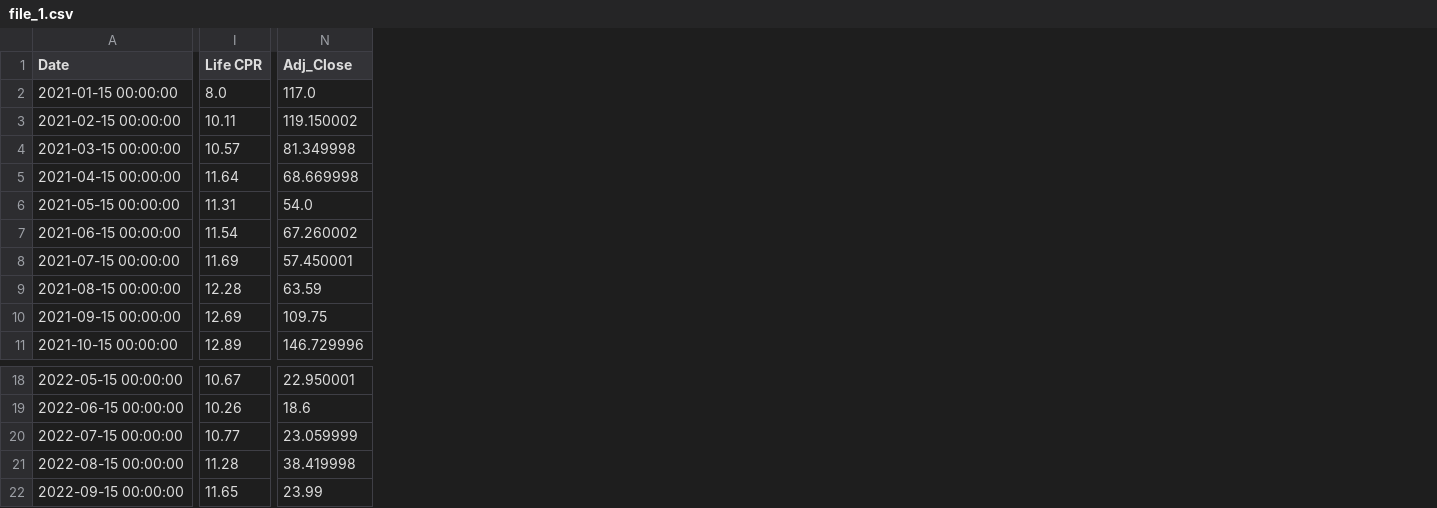
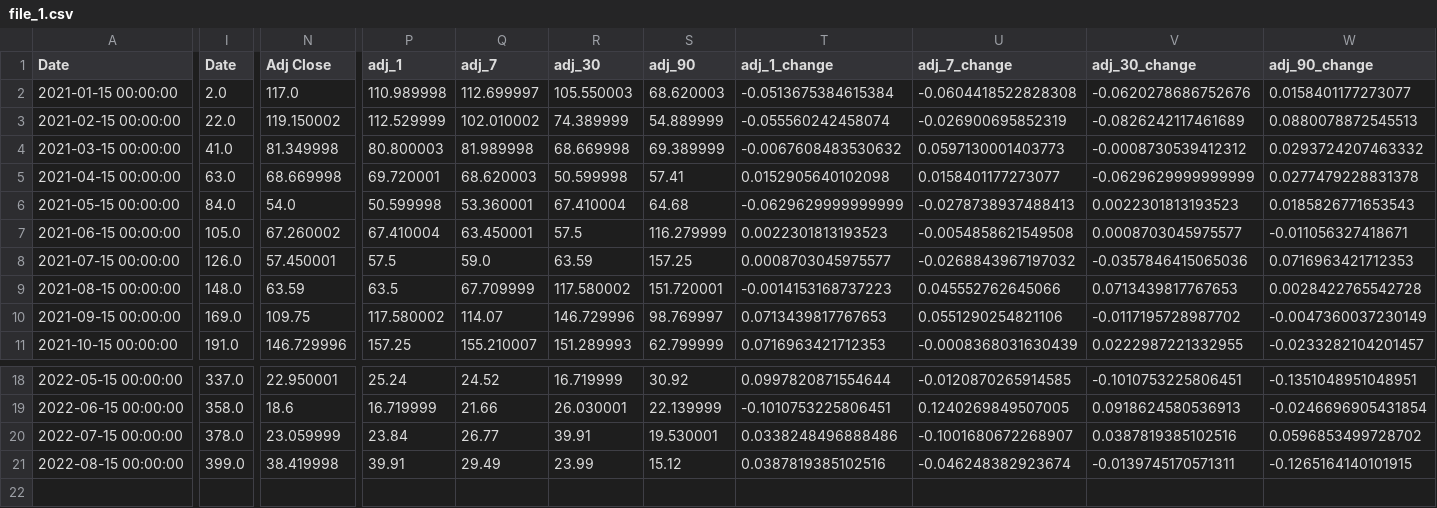
Before and after one commit to jy2k/FinalProject, a CSV file: data/cohort stock/AFRM/file_1.csv, drawn as a sheet; only a part is shown, gaps mark what is left out; removed rows and columns are numbered as before the commit, all else as after; rows hold the shown columns only; the diff names each change by its address in the sheet, - before the commit and + after, or states it on an @@ line.

```diff
--- a/data/cohort stock/AFRM/file_1.csv
+++ b/data/cohort stock/AFRM/file_1.csv
-column I (Life CPR), rows 2-11: 8.0 | 10.11 | 10.57 | 11.64 | 11.31 | 11.54 | 11.69 | 12.28 | 12.69 | 12.89; rows 18-21: 10.67 | 10.26 | 10.77 | 11.28
+column I (Date), rows 2-11: 2.0 | 22.0 | 41.0 | 63.0 | 84.0 | 105.0 | 126.0 | 148.0 | 169.0 | 191.0; rows 18-21: 337.0 | 358.0 | 378.0 | 399.0
+column P (adj_1), rows 2-11: 110.989998 | 112.529999 | 80.800003 | 69.720001 | 50.599998 | 67.410004 | 57.5 | 63.5 | 117.580002 | 157.25; rows 18-21: 25.24 | 16.719999 | 23.84 | 39.91
+column Q (adj_7), rows 2-11: 112.699997 | 102.010002 | 81.989998 | 68.620003 | 53.360001 | 63.450001 | 59.0 | 67.709999 | 114.07 | 155.210007; rows 18-21: 24.52 | 21.66 | 26.77 | 29.49
+column R (adj_30), rows 2-11: 105.550003 | 74.389999 | 68.669998 | 50.599998 | 67.410004 | 57.5 | 63.59 | 117.580002 | 146.729996 | 151.289993; rows 18-21: 16.719999 | 26.030001 | 39.91 | 23.99
+column S (adj_90), rows 2-11: 68.620003 | 54.889999 | 69.389999 | 57.41 | 64.68 | 116.279999 | 157.25 | 151.720001 | 98.769997 | 62.799999; rows 18-21: 30.92 | 22.139999 | 19.530001 | 15.12
+column T (adj_1_change), rows 2-11: -0.0513675384615384 | -0.055560242458074 | -0.0067608483530632 | 0.0152905640102098 | -0.0629629999999999 | 0.0022301813193523 | 0.0008703045975577 | -0.0014153168737223 | 0.0713439817767653 | 0.0716963421712353; rows 18-21: 0.0997820871554644 | -0.1010753225806451 | 0.0338248496888486 | 0.0387819385102516
+column U (adj_7_change), rows 2-11: -0.0604418522828308 | -0.026900695852319 | 0.0597130001403773 | 0.0158401177273077 | -0.0278738937488413 | -0.0054858621549508 | -0.0268843967197032 | 0.045552762645066 | 0.0551290254821106 | -0.0008368031630439; rows 18-21: -0.0120870265914585 | 0.1240269849507005 | -0.1001680672268907 | -0.046248382923674
+column V (adj_30_change), rows 2-11: -0.0620278686752676 | -0.0826242117461689 | -0.0008730539412312 | -0.0629629999999999 | 0.0022301813193523 | 0.0008703045975577 | -0.0357846415065036 | 0.0713439817767653 | -0.0117195728987702 | 0.0222987221332955; rows 18-21: -0.1010753225806451 | 0.0918624580536913 | 0.0387819385102516 | -0.0139745170571311
+column W (adj_90_change), rows 2-11: 0.0158401177273077 | 0.0880078872545513 | 0.0293724207463332 | 0.0277479228831378 | 0.0185826771653543 | -0.011056327418671 | 0.0716963421712353 | 0.0028422765542728 | -0.0047360037230149 | -0.0233282104201457; rows 18-21: -0.1351048951048951 | -0.0246696905431854 | 0.0596853499728702 | -0.1265164140101915
-N1: Adj_Close
+N1: Adj Close
-row 22: 2022-09-15 00:00:00 | 11.65 | 23.99
```
Also changed, not shown: data/cohort stock/AFRM/file_0.csv, data/cohort stock/LC/file_0.csv, 14 other files.
